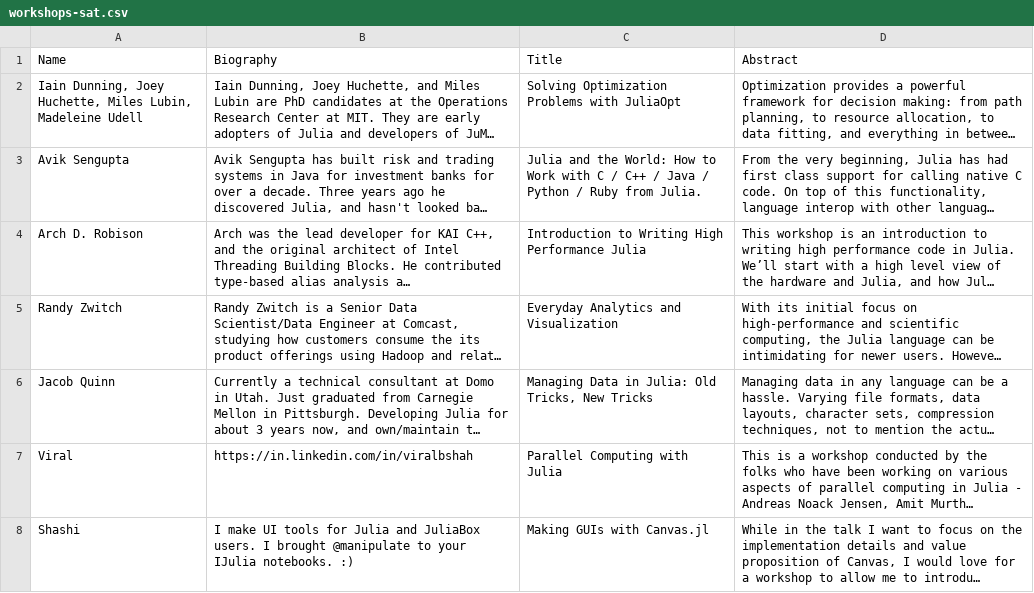
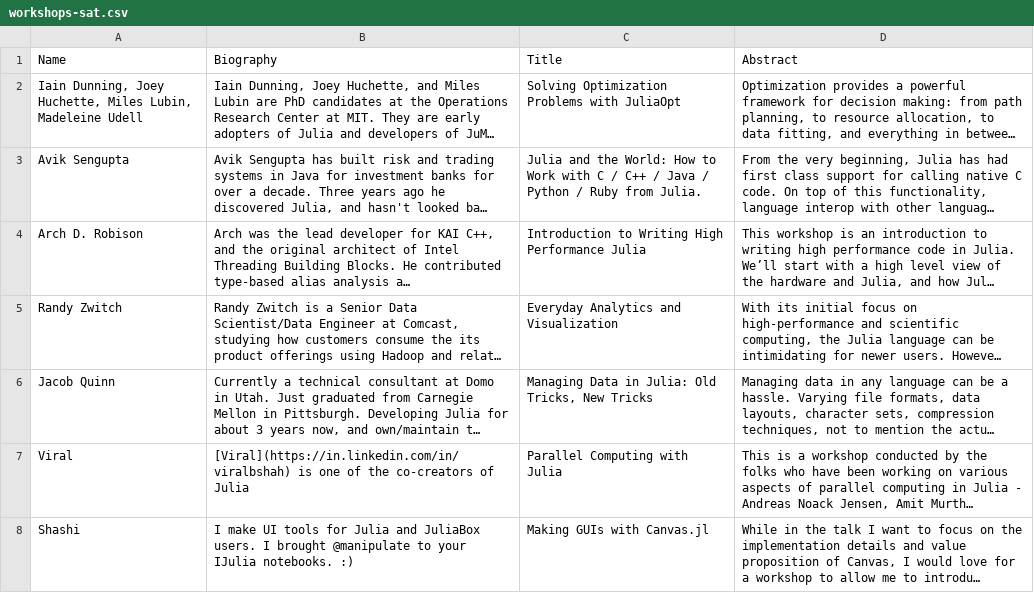
Before and after one commit to JuliaCon/www.juliacon.org, a CSV file: _data/workshops-sat.csv, drawn as a sheet; long unchanged cells end in …; the diff names each change by its address in the sheet, - before the commit and + after, or states it on an @@ line.

Commit message:
Some bio tweaks.

```diff
--- a/_data/workshops-sat.csv
+++ b/_data/workshops-sat.csv
-B7 (Biography): https://in.linkedin.com/in/viralbshah
+B7 (Biography): [Viral](https://in.linkedin.com/in/viralbshah) is one of the co-creators of Julia
```
